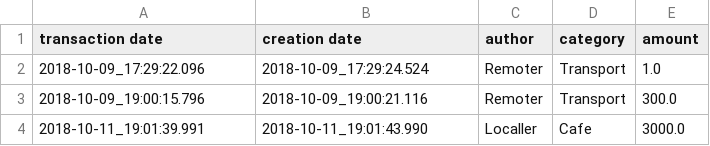
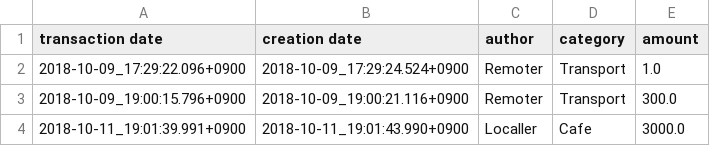
Before and after one commit to Sharrp/monnaie, a CSV file: YawaTests/csv/deleted-both.csv, drawn as a sheet.

```diff
--- a/YawaTests/csv/deleted-both.csv
+++ b/YawaTests/csv/deleted-both.csv
@@ -1,4 +1,4 @@
 transaction date;creation date;author;category;amount
-2018-10-09_17:29:22.096;2018-10-09_17:29:24.524;Remoter;Transport;1.0
-2018-10-09_19:00:15.796;2018-10-09_19:00:21.116;Remoter;Transport;300.0
-2018-10-11_19:01:39.991;2018-10-11_19:01:43.990;Localler;Cafe;3000.0
+2018-10-09_17:29:22.096+0900;2018-10-09_17:29:24.524+0900;Remoter;Transport;1.0
+2018-10-09_19:00:15.796+0900;2018-10-09_19:00:21.116+0900;Remoter;Transport;300.0
+2018-10-11_19:01:39.991+0900;2018-10-11_19:01:43.990+0900;Localler;Cafe;3000.0
```
Also changed, not shown: YawaTests/csv/initial.csv, YawaTests/csv/real-life-complex.csv, 11 other files.
